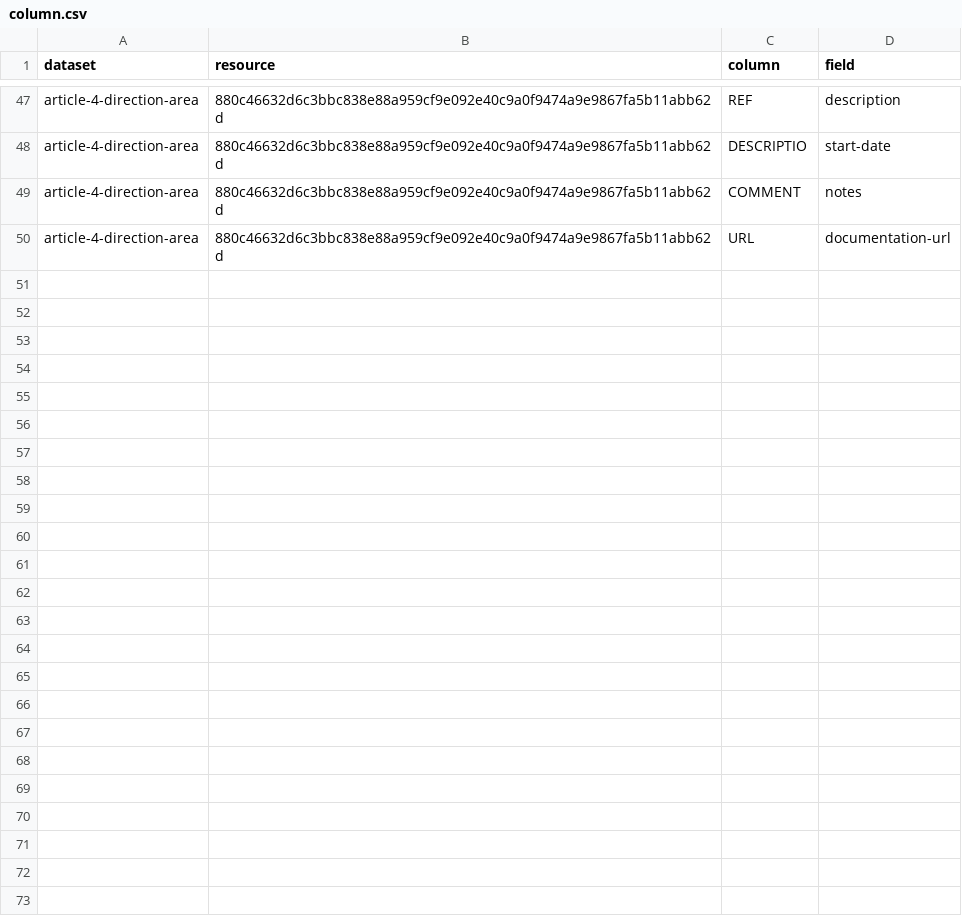
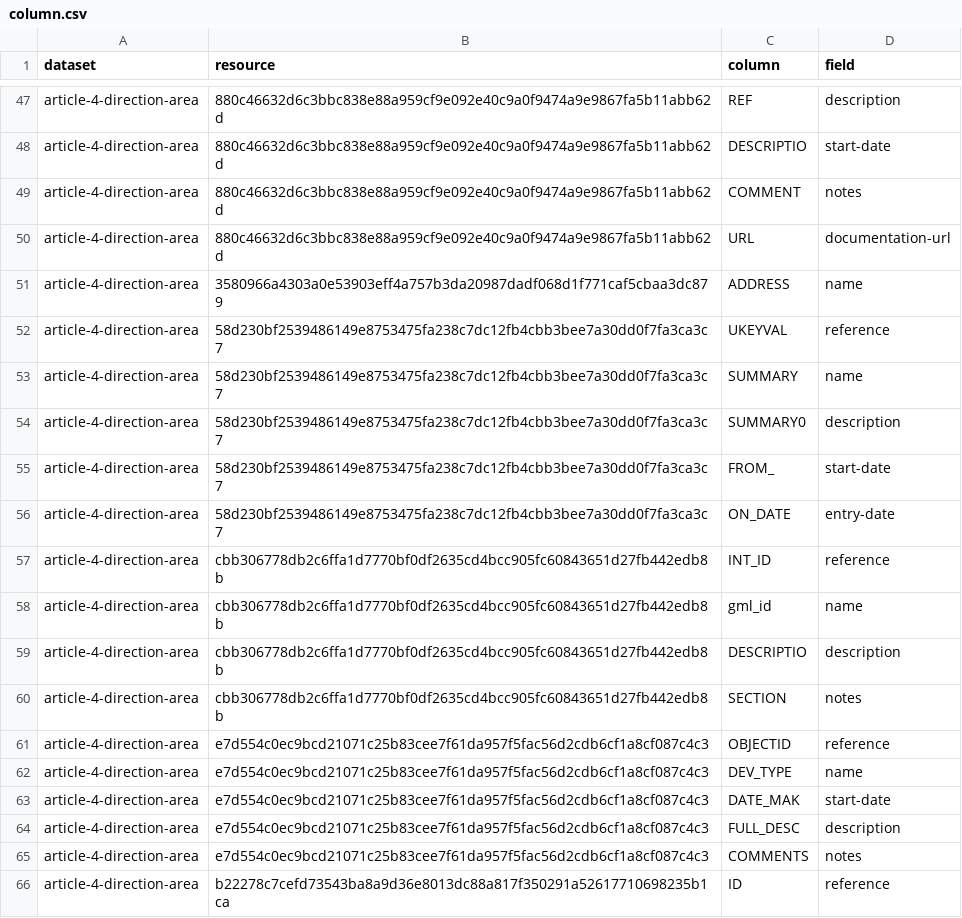
Before and after one commit to digital-land/article-4-direction-collection, a CSV file: pipeline/column.csv, drawn as a sheet; only a part is shown, gaps mark what is left out; the diff names each change by its address in the sheet, - before the commit and + after, or states it on an @@ line.

```diff
--- a/pipeline/column.csv
+++ b/pipeline/column.csv
+row 51: article-4-direction-area | 3580966a4303a0e53903eff4a757b3da20987dadf068d1f771caf5cbaa3dc879 | ADDRESS | name
+row 52: article-4-direction-area | 58d230bf2539486149e8753475fa238c7dc12fb4cbb3bee7a30dd0f7fa3ca3c7 | UKEYVAL | reference
+row 53: article-4-direction-area | 58d230bf2539486149e8753475fa238c7dc12fb4cbb3bee7a30dd0f7fa3ca3c7 | SUMMARY | name
+row 54: article-4-direction-area | 58d230bf2539486149e8753475fa238c7dc12fb4cbb3bee7a30dd0f7fa3ca3c7 | SUMMARY0 | description
+row 55: article-4-direction-area | 58d230bf2539486149e8753475fa238c7dc12fb4cbb3bee7a30dd0f7fa3ca3c7 | FROM_ | start-date
+row 56: article-4-direction-area | 58d230bf2539486149e8753475fa238c7dc12fb4cbb3bee7a30dd0f7fa3ca3c7 | ON_DATE | entry-date
+row 57: article-4-direction-area | cbb306778db2c6ffa1d7770bf0df2635cd4bcc905fc60843651d27fb442edb8b | INT_ID | reference
+row 58: article-4-direction-area | cbb306778db2c6ffa1d7770bf0df2635cd4bcc905fc60843651d27fb442edb8b | gml_id | name
+row 59: article-4-direction-area | cbb306778db2c6ffa1d7770bf0df2635cd4bcc905fc60843651d27fb442edb8b | DESCRIPTIO | description
+row 60: article-4-direction-area | cbb306778db2c6ffa1d7770bf0df2635cd4bcc905fc60843651d27fb442edb8b | SECTION | notes
+row 61: article-4-direction-area | e7d554c0ec9bcd21071c25b83cee7f61da957f5fac56d2cdb6cf1a8cf087c4c3 | OBJECTID | reference
+row 62: article-4-direction-area | e7d554c0ec9bcd21071c25b83cee7f61da957f5fac56d2cdb6cf1a8cf087c4c3 | DEV_TYPE | name
+row 63: article-4-direction-area | e7d554c0ec9bcd21071c25b83cee7f61da957f5fac56d2cdb6cf1a8cf087c4c3 | DATE_MAK | start-date
+row 64: article-4-direction-area | e7d554c0ec9bcd21071c25b83cee7f61da957f5fac56d2cdb6cf1a8cf087c4c3 | FULL_DESC | description
+row 65: article-4-direction-area | e7d554c0ec9bcd21071c25b83cee7f61da957f5fac56d2cdb6cf1a8cf087c4c3 | COMMENTS | notes
+row 66: article-4-direction-area | b22278c7cefd73543ba8a9d36e8013dc88a817f350291a52617710698235b1ca | ID | reference
```
Also changed, not shown: collection/endpoint.csv, collection/source.csv, 5 other files.
